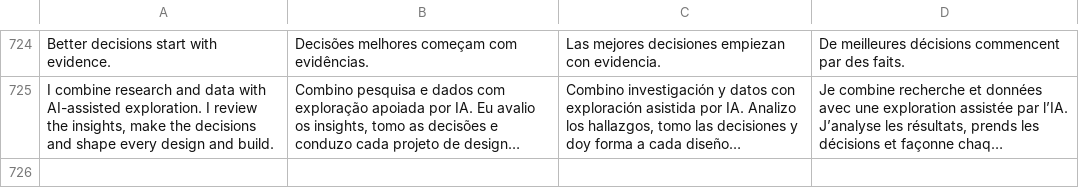
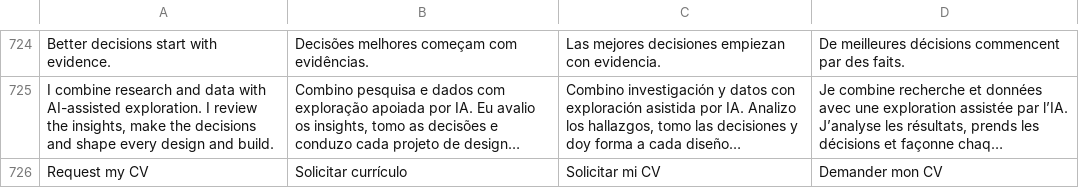
Before and after one commit to pedronogueiranunes/pedronogueiranunes.github.io, a TSV file: src/i18n/translations.tsv, drawn as a sheet; only a part is shown, gaps mark what is left out; long unchanged cells end in …; the diff names each change by its address in the sheet, - before the commit and + after, or states it on an @@ line.

```diff
--- a/src/i18n/translations.tsv
+++ b/src/i18n/translations.tsv
+row 726: Request my CV | Solicitar currículo | Solicitar mi CV | Demander mon CV
```
Also changed, not shown: 8 other files.
